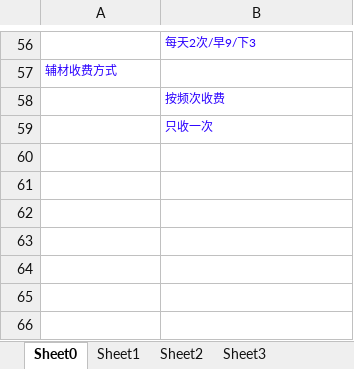
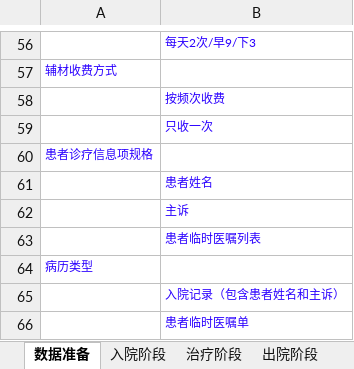
Before and after one commit to AppSecAI-TEST/hospital, an Excel workbook: doc/测试设计.xlsx, sheet 数据准备, drawn as a sheet; only a part is shown, gaps mark what is left out; values as stored, in another font and other column widths than the file's, no borders; the diff names each change by its address in the sheet, - before the commit and + after, or states it on an @@ line.

```diff
--- a/doc/测试设计.xlsx (sheet 数据准备)
+++ b/doc/测试设计.xlsx (sheet 数据准备)
-sheet tab: Sheet0
+sheet tab: 数据准备
-sheet tab: Sheet1
+sheet tab: 入院阶段
-sheet tab: Sheet2
+sheet tab: 治疗阶段
-sheet tab: Sheet3
+sheet tab: 出院阶段
+row 60: 患者诊疗信息项规格
+row 61:  | 患者姓名
+row 62:  | 主诉
+row 63:  | 患者临时医嘱列表
+row 64: 病历类型
+row 65:  | 入院记录（包含患者姓名和主诉）
+row 66:  | 患者临时医嘱单
```
Also changed, not shown: sheet 治疗阶段, sheet 出院阶段, 3 other files.
